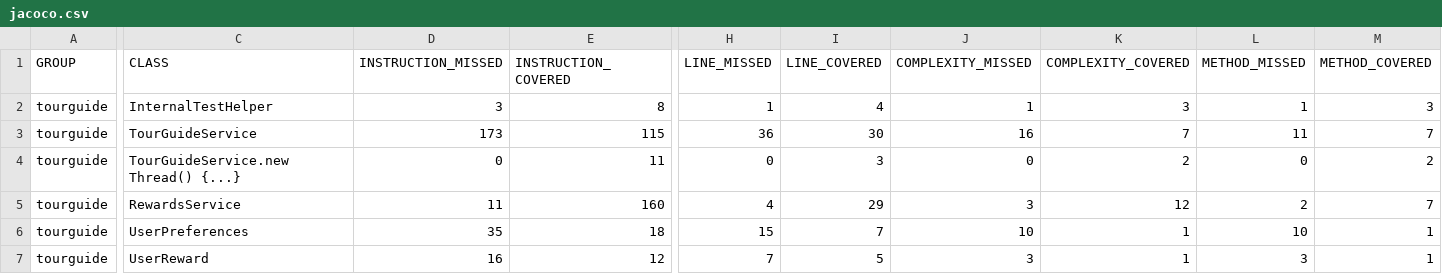
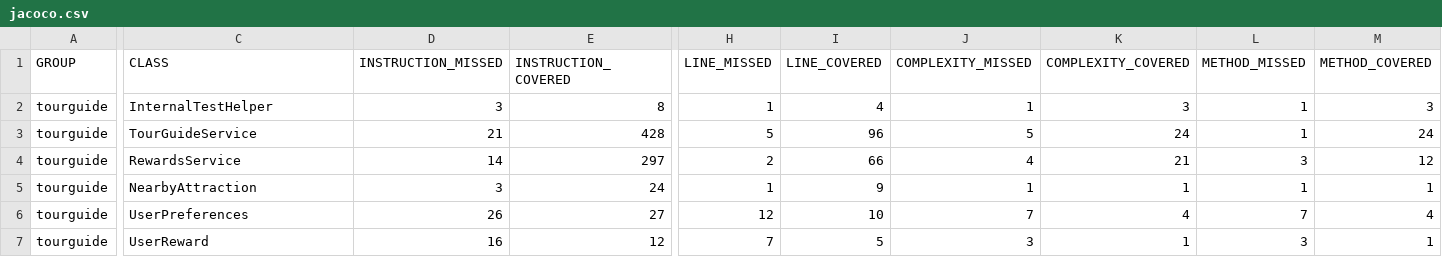
Before and after one commit to LeangOC/P8_MyTourGuid, a CSV file: TourGuide/target/site/jacoco/jacoco.csv, drawn as a sheet; only a part is shown, gaps mark what is left out; removed rows and columns are numbered as before the commit, all else as after; rows hold the shown columns only; the diff covers the shown part only; the diff names each change by its address in the sheet, - before the commit and + after, or states it on an @@ line.

Commit message:
Pluggin Jacoco

```diff
--- a/TourGuide/target/site/jacoco/jacoco.csv
+++ b/TourGuide/target/site/jacoco/jacoco.csv
-D3 (INSTRUCTION_MISSED): 173
+D3 (INSTRUCTION_MISSED): 21
-E3 (INSTRUCTION_COVERED): 115
+E3 (INSTRUCTION_COVERED): 428
-H3 (LINE_MISSED): 36
+H3 (LINE_MISSED): 5
-I3 (LINE_COVERED): 30
+I3 (LINE_COVERED): 96
-J3 (COMPLEXITY_MISSED): 16
+J3 (COMPLEXITY_MISSED): 5
-K3 (COMPLEXITY_COVERED): 7
+K3 (COMPLEXITY_COVERED): 24
-L3 (METHOD_MISSED): 11
+L3 (METHOD_MISSED): 1
-M3 (METHOD_COVERED): 7
+M3 (METHOD_COVERED): 24
-row 4: tourguide | TourGuideService.new Thread() {...} | 0 | 11 | 0 | 3 | 0 | 2 | 0 | 2
-D4 (INSTRUCTION_MISSED): 11
+D4 (INSTRUCTION_MISSED): 14
-E4 (INSTRUCTION_COVERED): 160
+E4 (INSTRUCTION_COVERED): 297
-H4 (LINE_MISSED): 4
+H4 (LINE_MISSED): 2
-I4 (LINE_COVERED): 29
+I4 (LINE_COVERED): 66
-J4 (COMPLEXITY_MISSED): 3
+J4 (COMPLEXITY_MISSED): 4
-K4 (COMPLEXITY_COVERED): 12
+K4 (COMPLEXITY_COVERED): 21
-L4 (METHOD_MISSED): 2
+L4 (METHOD_MISSED): 3
-M4 (METHOD_COVERED): 7
+M4 (METHOD_COVERED): 12
+row 5: tourguide | NearbyAttraction | 3 | 24 | 1 | 9 | 1 | 1 | 1 | 1
-D6 (INSTRUCTION_MISSED): 35
+D6 (INSTRUCTION_MISSED): 26
-E6 (INSTRUCTION_COVERED): 18
+E6 (INSTRUCTION_COVERED): 27
-H6 (LINE_MISSED): 15
+H6 (LINE_MISSED): 12
-I6 (LINE_COVERED): 7
+I6 (LINE_COVERED): 10
-J6 (COMPLEXITY_MISSED): 10
+J6 (COMPLEXITY_MISSED): 7
-K6 (COMPLEXITY_COVERED): 1
+K6 (COMPLEXITY_COVERED): 4
-L6 (METHOD_MISSED): 10
+L6 (METHOD_MISSED): 7
-M6 (METHOD_COVERED): 1
+M6 (METHOD_COVERED): 4
```
Also changed, not shown: 27 edited cells elsewhere in this file, 39 other files.
